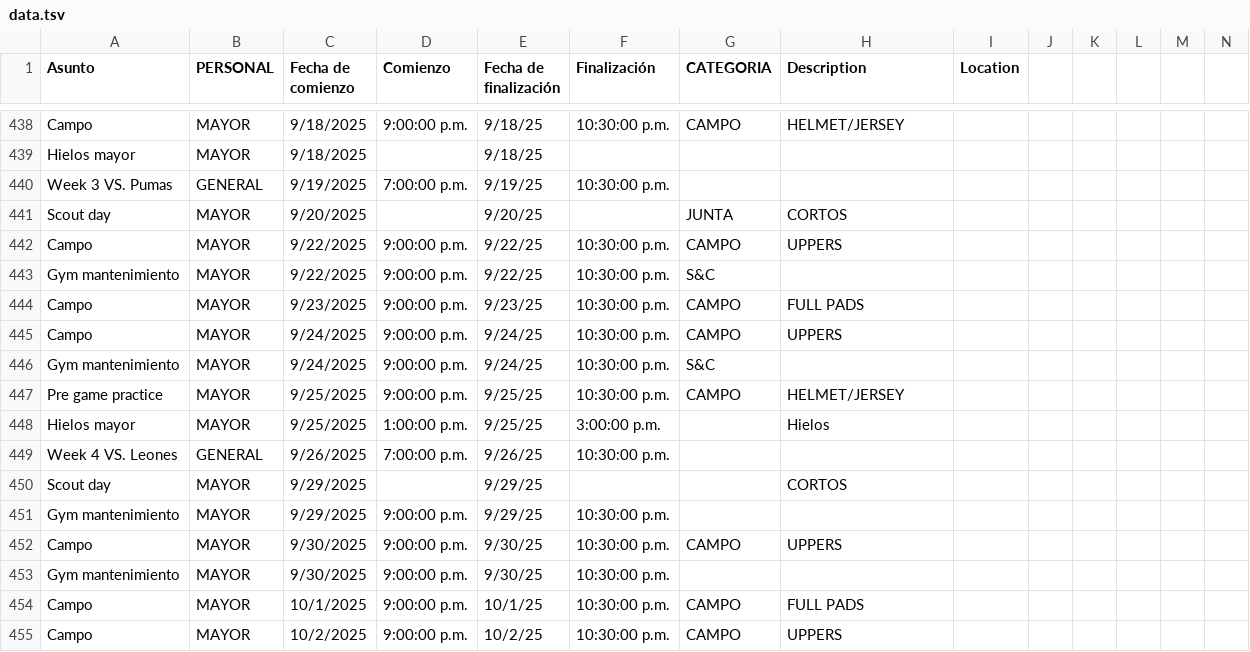
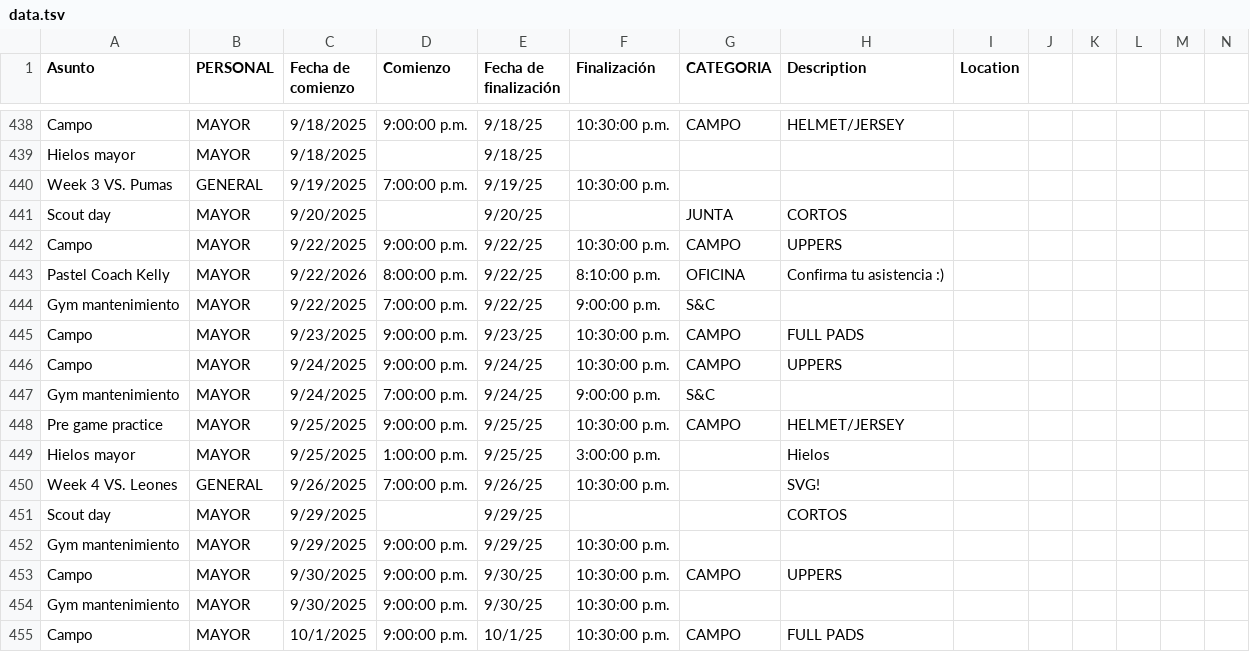
Before and after one commit to zagalseb/APPSVG, a TSV file: data.tsv, drawn as a sheet; only a part is shown, gaps mark what is left out; the shorter side is filled out with more unchanged rows; addresses are those after the commit; rows hold the shown columns only; the diff names each change by its address in the sheet, - before the commit and + after, or states it on an @@ line.

Commit message:
Add files via upload

```diff
--- a/data.tsv
+++ b/data.tsv
+row 443: Pastel Coach Kelly | MAYOR | 9/22/2026 | 8:00:00 p.m. | 9/22/25 | 8:10:00 p.m. | OFICINA | Confirma tu asistencia :)
-D444 (Comienzo): 9:00:00 p.m.
+D444 (Comienzo): 7:00:00 p.m.
-F444 (Finalización): 10:30:00 p.m.
+F444 (Finalización): 9:00:00 p.m.
-D447 (Comienzo): 9:00:00 p.m.
+D447 (Comienzo): 7:00:00 p.m.
-F447 (Finalización): 10:30:00 p.m.
+F447 (Finalización): 9:00:00 p.m.
-H450 (Description): (empty)
+H450 (Description): SVG!
```
